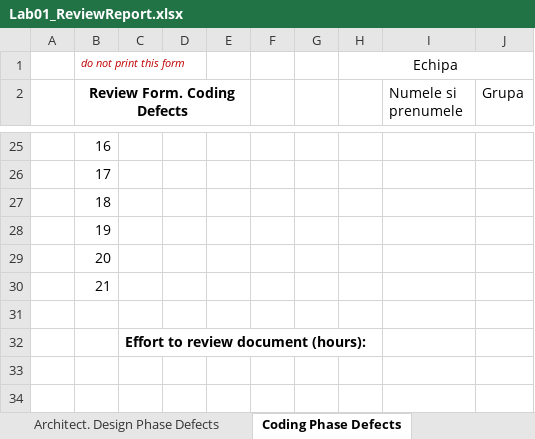
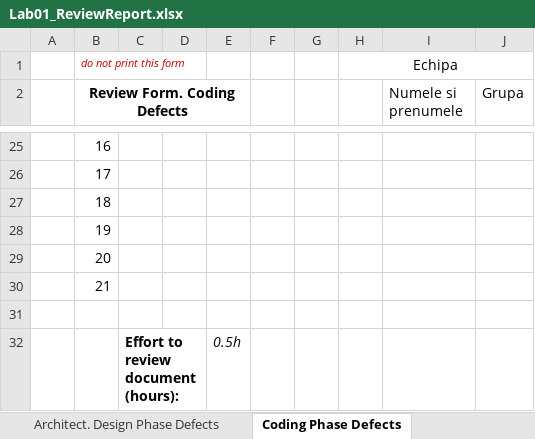
Before and after one commit to alestoica/vvss, an Excel workbook: Docs/Lab01/Lab01_ReviewReport.xlsx, sheet Coding Phase Defects, drawn as a sheet; only a part is shown, gaps mark what is left out; values as stored, in another font and other column widths than the file's, no borders; the diff covers the shown part only; the diff names each change by its address in the sheet, - before the commit and + after, or states it on an @@ line.

Commit message:
add coding phase defects

```diff
--- a/Docs/Lab01/Lab01_ReviewReport.xlsx (sheet Coding Phase Defects)
+++ b/Docs/Lab01/Lab01_ReviewReport.xlsx (sheet Coding Phase Defects)
-E32: (empty)
+E32: 0.5h
```
Also changed, not shown: 1 added row, 1 removed row and 30 edited cells elsewhere in this sheet, 17 other files.
